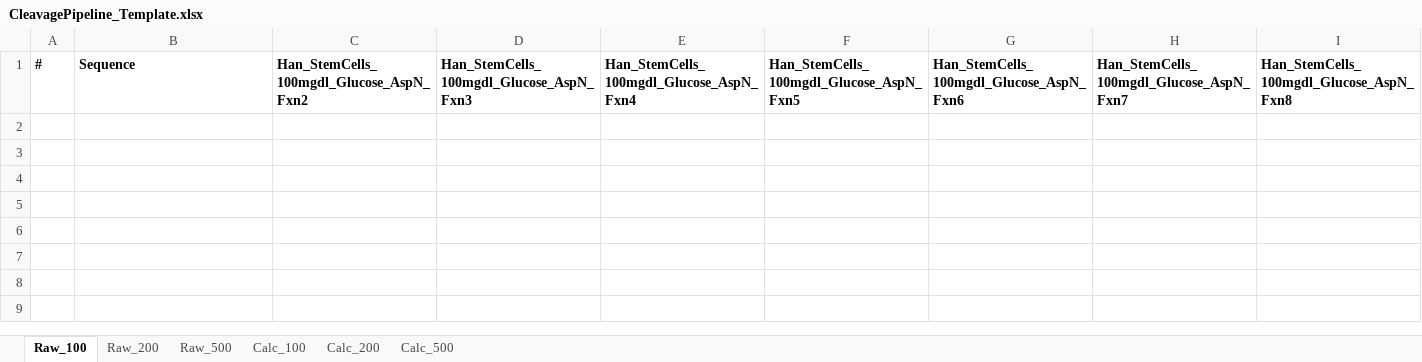
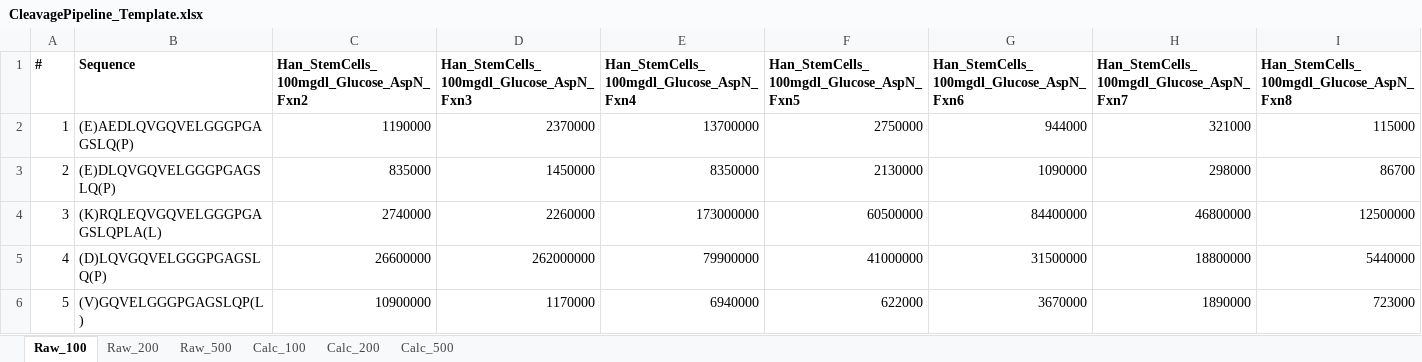
Before and after one commit to mnechromancer/cleavage_mapper, an Excel workbook: excel/CleavagePipeline_Template.xlsx, sheet Raw_100, drawn as a sheet; values as stored, in another font and other column widths than the file's, no borders; the diff names each change by its address in the sheet, - before the commit and + after, or states it on an @@ line.

```diff
--- a/excel/CleavagePipeline_Template.xlsx (sheet Raw_100)
+++ b/excel/CleavagePipeline_Template.xlsx (sheet Raw_100)
+row 2: 1 | (E)AEDLQVGQVELGGGPGAGSLQ(P) | 1190000 | 2370000 | 13700000 | 2750000 | 944000 | 321000 | 115000
+row 3: 2 | (E)DLQVGQVELGGGPGAGSLQ(P) | 835000 | 1450000 | 8350000 | 2130000 | 1090000 | 298000 | 86700
+row 4: 3 | (K)RQLEQVGQVELGGGPGAGSLQPLA(L) | 2740000 | 2260000 | 173000000 | 60500000 | 84400000 | 46800000 | 12500000
+row 5: 4 | (D)LQVGQVELGGGPGAGSLQ(P) | 26600000 | 262000000 | 79900000 | 41000000 | 31500000 | 18800000 | 5440000
+row 6: 5 | (V)GQVELGGGPGAGSLQP(L) | 10900000 | 1170000 | 6940000 | 622000 | 3670000 | 1890000 | 723000
```
Also changed, not shown: sheet Calc_100, sheet Calc_200, sheet Calc_500, sheet Raw_500, sheet Raw_200, 5 other files.
